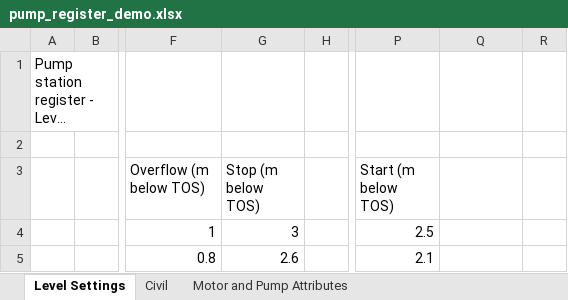
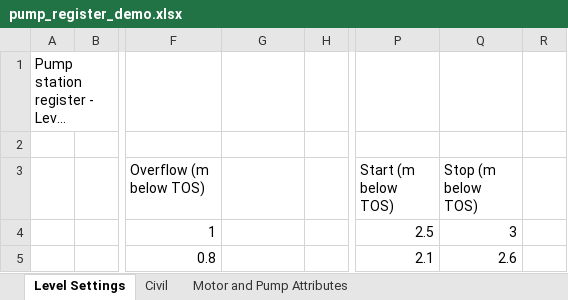
Before and after one commit to daniellawrence38/ICM-development-, an Excel workbook: examples/demo/pump_register_demo.xlsx, sheet Level Settings, drawn as a sheet; only a part is shown, gaps mark what is left out; long unchanged cells end in …; values as stored, in another font and other column widths than the file's, no borders; the diff names each change by its address in the sheet, - before the commit and + after, or states it on an @@ line.

```diff
--- a/examples/demo/pump_register_demo.xlsx (sheet Level Settings)
+++ b/examples/demo/pump_register_demo.xlsx (sheet Level Settings)
-G3: Stop (m below TOS)
+G3: (empty)
-Q3: (empty)
+Q3: Stop (m below TOS)
-G4: 3
+G4: (empty)
-Q4 (Stop (m below TOS)): (empty)
+Q4 (Stop (m below TOS)): 3
-G5: 2.6
+G5: (empty)
-Q5 (Stop (m below TOS)): (empty)
+Q5 (Stop (m below TOS)): 2.6
```
Also changed, not shown: 7 other files.
